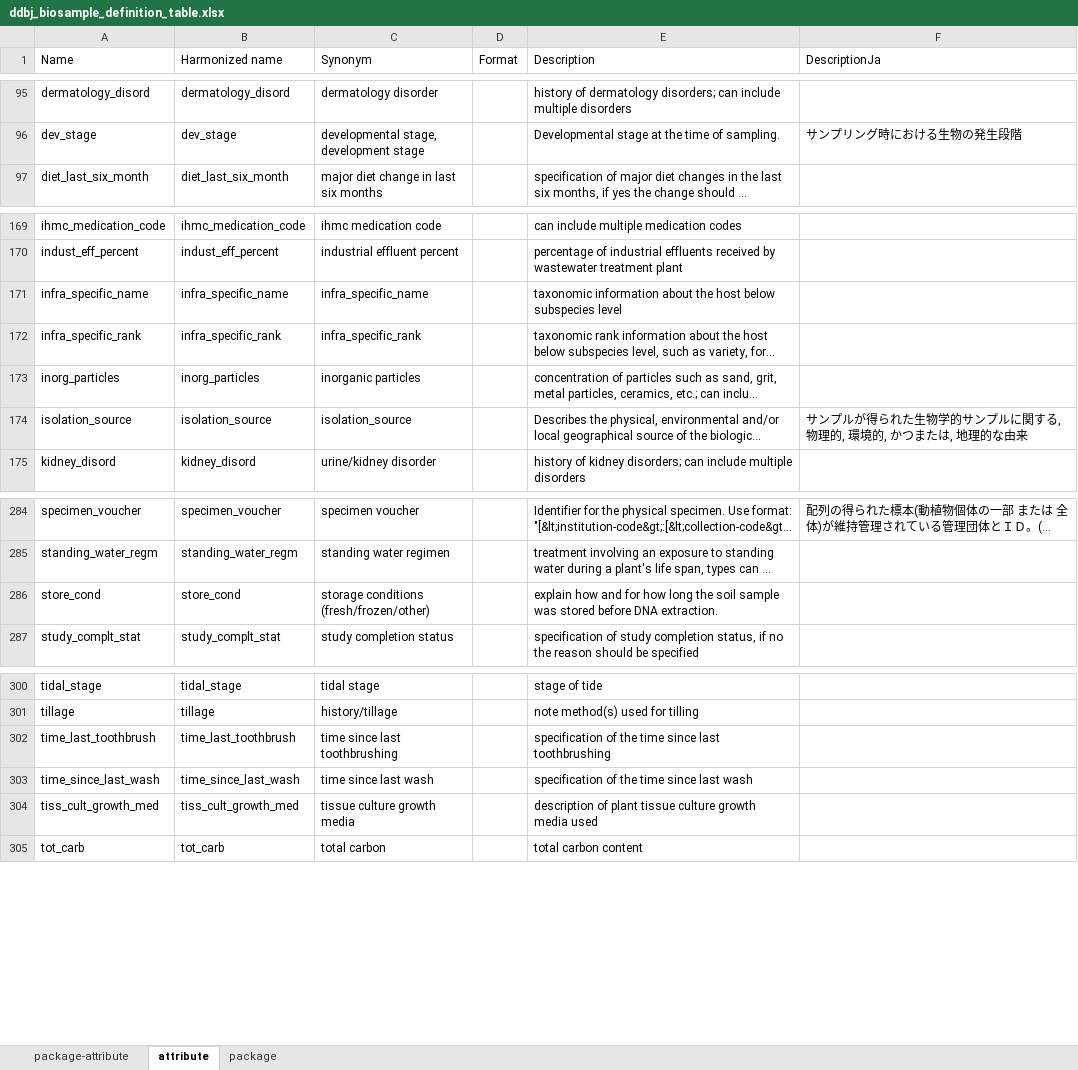
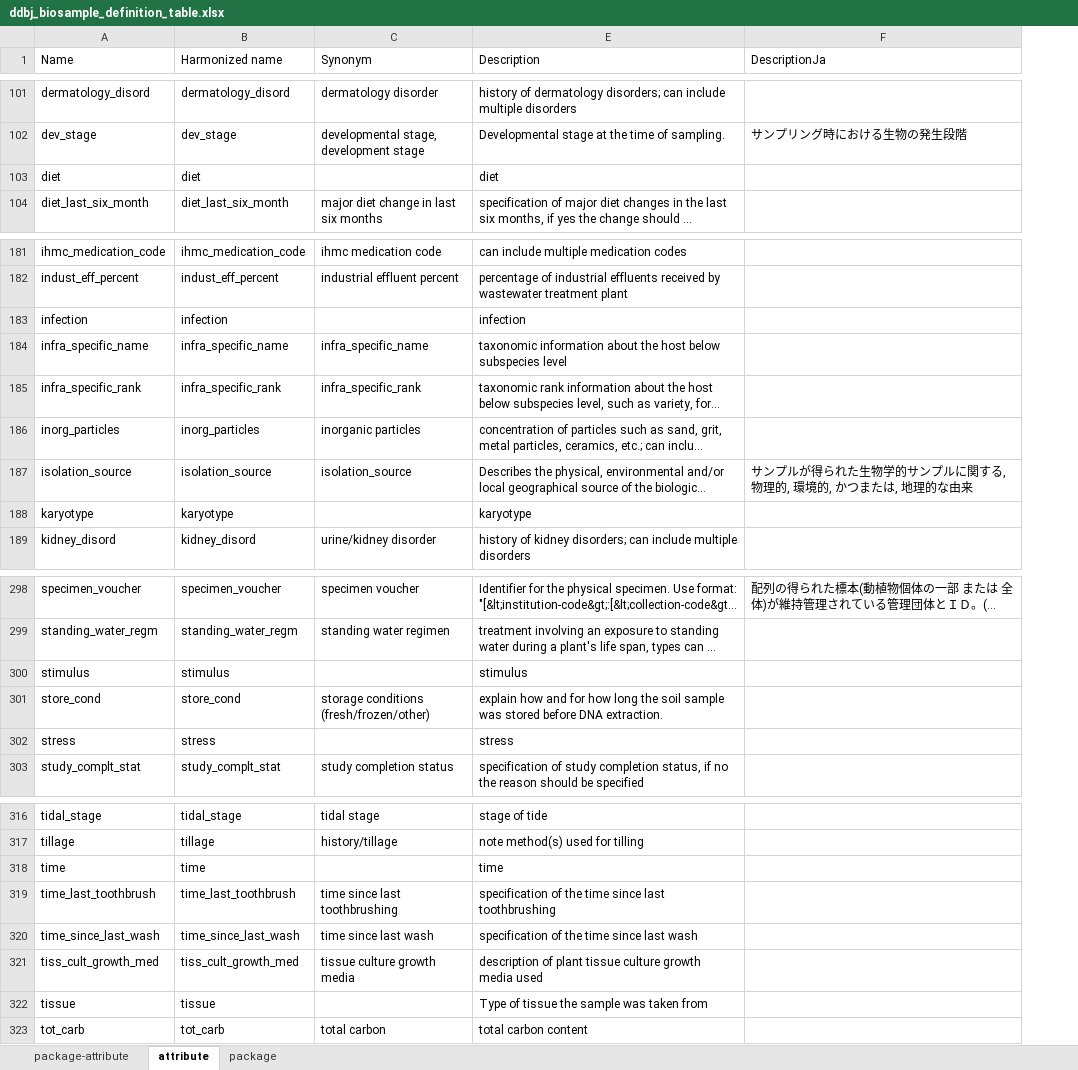
Before and after one commit to ddbj/pub, an Excel workbook: docs/biosample/packages/ddbj_biosample_definition_table.xlsx, sheet attribute, drawn as a sheet; only a part is shown, gaps mark what is left out; long unchanged cells end in …; values as stored, in another font and other column widths than the file's, no borders; removed rows and columns are numbered as before the commit, all else as after; the diff covers the shown part only; the diff names each change by its address in the sheet, - before the commit and + after, or states it on an @@ line.

```diff
--- a/docs/biosample/packages/ddbj_biosample_definition_table.xlsx (sheet attribute)
+++ b/docs/biosample/packages/ddbj_biosample_definition_table.xlsx (sheet attribute)
@@ column D (Format) hidden, empty @@
+row 103: diet | diet |  | diet
+row 183: infection | infection |  | infection
+row 188: karyotype | karyotype |  | karyotype
+row 300: stimulus | stimulus |  | stimulus
+row 302: stress | stress |  | stress
+row 318: time | time |  | time
+row 322: tissue | tissue |  | Type of tissue the sample was taken from
```
Also changed, not shown: 12 added rows and 1 edited cell elsewhere in this sheet, sheet package-attribute, sheet package.
